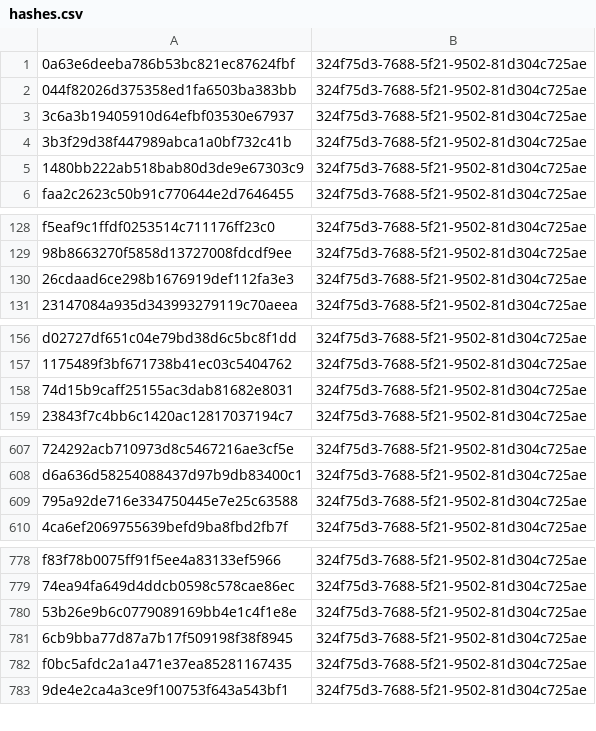
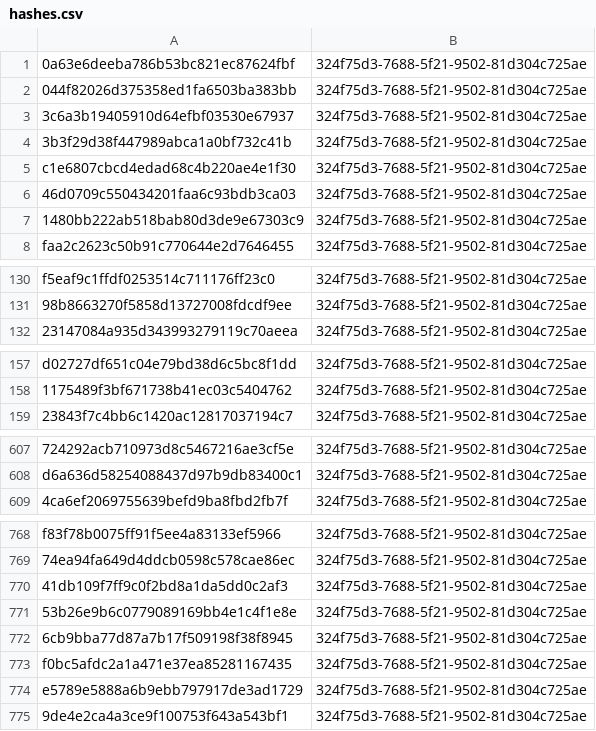
Before and after one commit to olizimmermann/decoyra-threatfeed, a CSV file: feeds/misp/hashes.csv, drawn as a sheet; only a part is shown, gaps mark what is left out; removed rows and columns are numbered as before the commit, all else as after; the diff covers the shown part only; the diff names each change by its address in the sheet, - before the commit and + after, or states it on an @@ line.

```diff
--- a/feeds/misp/hashes.csv
+++ b/feeds/misp/hashes.csv
+row 5: c1e6807cbcd4edad68c4b220ae4e1f30 | 324f75d3-7688-5f21-9502-81d304c725ae
+row 6: 46d0709c550434201faa6c93bdb3ca03 | 324f75d3-7688-5f21-9502-81d304c725ae
-row 130: 26cdaad6ce298b1676919def112fa3e3 | 324f75d3-7688-5f21-9502-81d304c725ae
-row 158: 74d15b9caff25155ac3dab81682e8031 | 324f75d3-7688-5f21-9502-81d304c725ae
-row 609: 795a92de716e334750445e7e25c63588 | 324f75d3-7688-5f21-9502-81d304c725ae
+row 770: 41db109f7ff9c0f2bd8a1da5dd0c2af3 | 324f75d3-7688-5f21-9502-81d304c725ae
+row 774: e5789e5888a6b9ebb797917de3ad1729 | 324f75d3-7688-5f21-9502-81d304c725ae
```
Also changed, not shown: 4 added rows, 10 removed rows and 6 edited cells elsewhere in this file, iocs/iocs.csv, lists/bans.csv, 23 other files.
